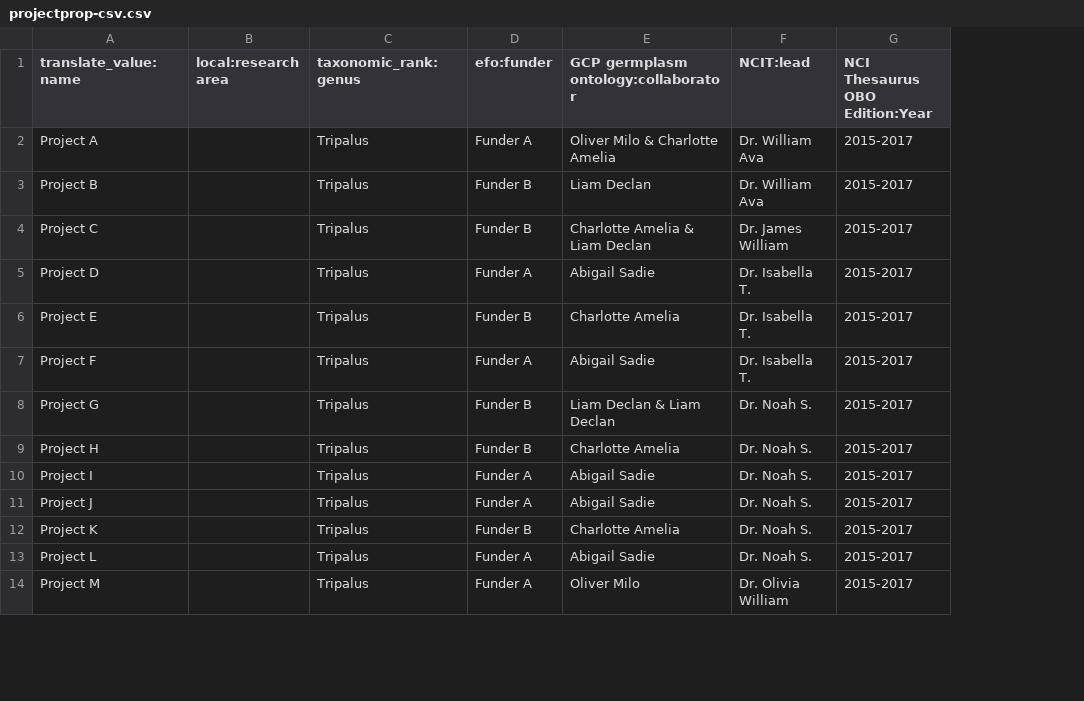
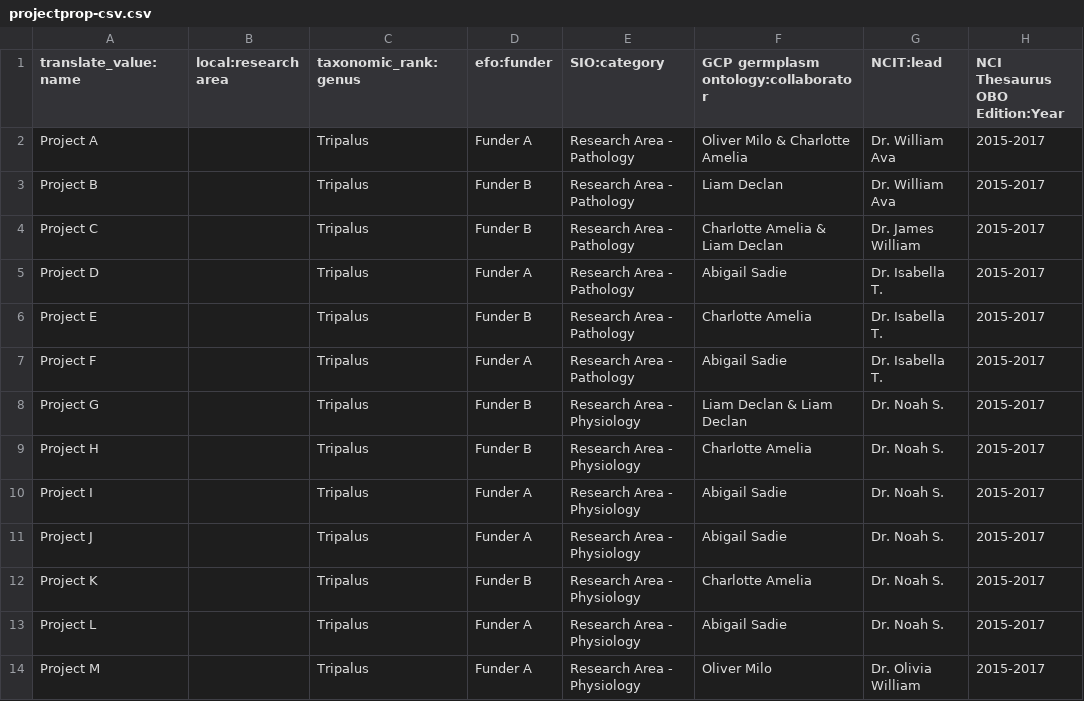
Before and after one commit to UofS-Pulse-Binfo/tripal_ws_brapi, a CSV file: tripal_ws_brapi_testdata/includes/raw-data/project/projectprop-csv.csv, drawn as a sheet; only a part is shown; the diff names each change by its address in the sheet, - before the commit and + after, or states it on an @@ line.

Commit message:
Project category using project-top
Project category using project-top table for calls using this field
while new method using project_relationship is being reviewed.

```diff
--- a/tripal_ws_brapi_testdata/includes/raw-data/project/projectprop-csv.csv
+++ b/tripal_ws_brapi_testdata/includes/raw-data/project/projectprop-csv.csv
+column E (SIO:category), rows 2-14: Research Area - Pathology | Research Area - Pathology | Research Area - Pathology | Research Area - Pathology | Research Area - Pathology | Research Area - Pathology | Research Area - Physiology | Research Area - Physiology | Research Area - Physiology | Research Area - Physiology | Research Area - Physiology | Research Area - Physiology | Research Area - Physiology
```
